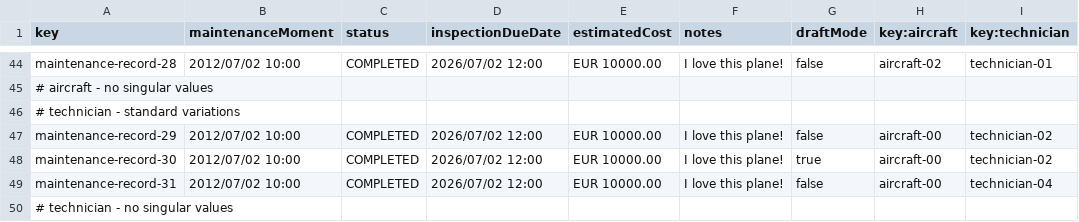
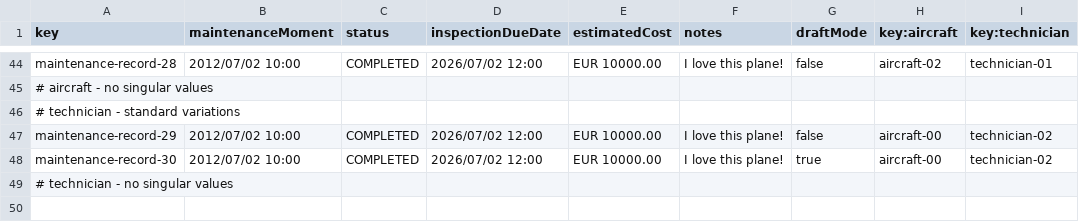
Before and after one commit to DP2-IIS-C1048/Acme-ANS-D, a CSV file: src/main/resources/WEB-INF/data/sample/maintenance-record.csv, drawn as a sheet; only a part is shown, gaps mark what is left out.

Commit message:
Update maintenance-record.csv

```diff
--- a/src/main/resources/WEB-INF/data/sample/maintenance-record.csv
+++ b/src/main/resources/WEB-INF/data/sample/maintenance-record.csv
@@ -48,3 +48,2 @@ maintenance-record-29,2012/07/02 10:00,COMPLETED,2026/07/02 12:00,EUR 10000.00,"
 maintenance-record-30,2012/07/02 10:00,COMPLETED,2026/07/02 12:00,EUR 10000.00,"I love this plane!",true,aircraft-00,technician-02
-maintenance-record-31,2012/07/02 10:00,COMPLETED,2026/07/02 12:00,EUR 10000.00,"I love this plane!",false,aircraft-00,technician-04
 # technician - no singular values
```
